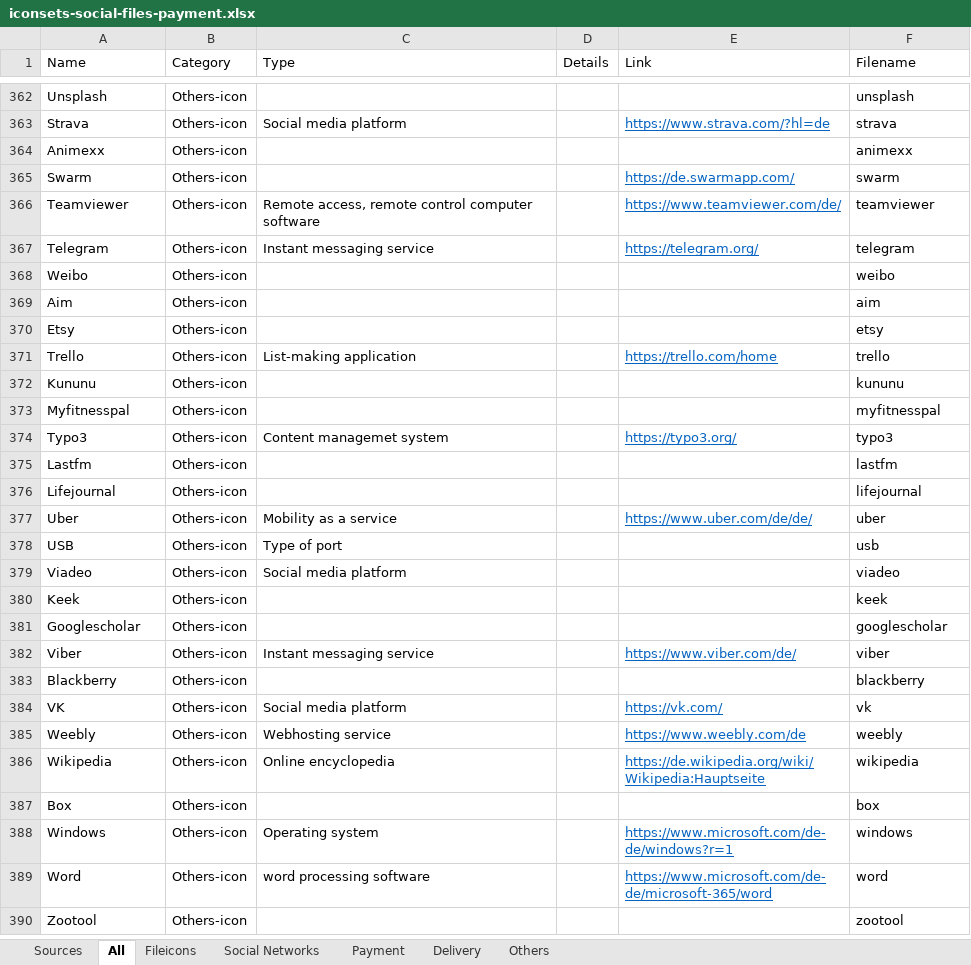
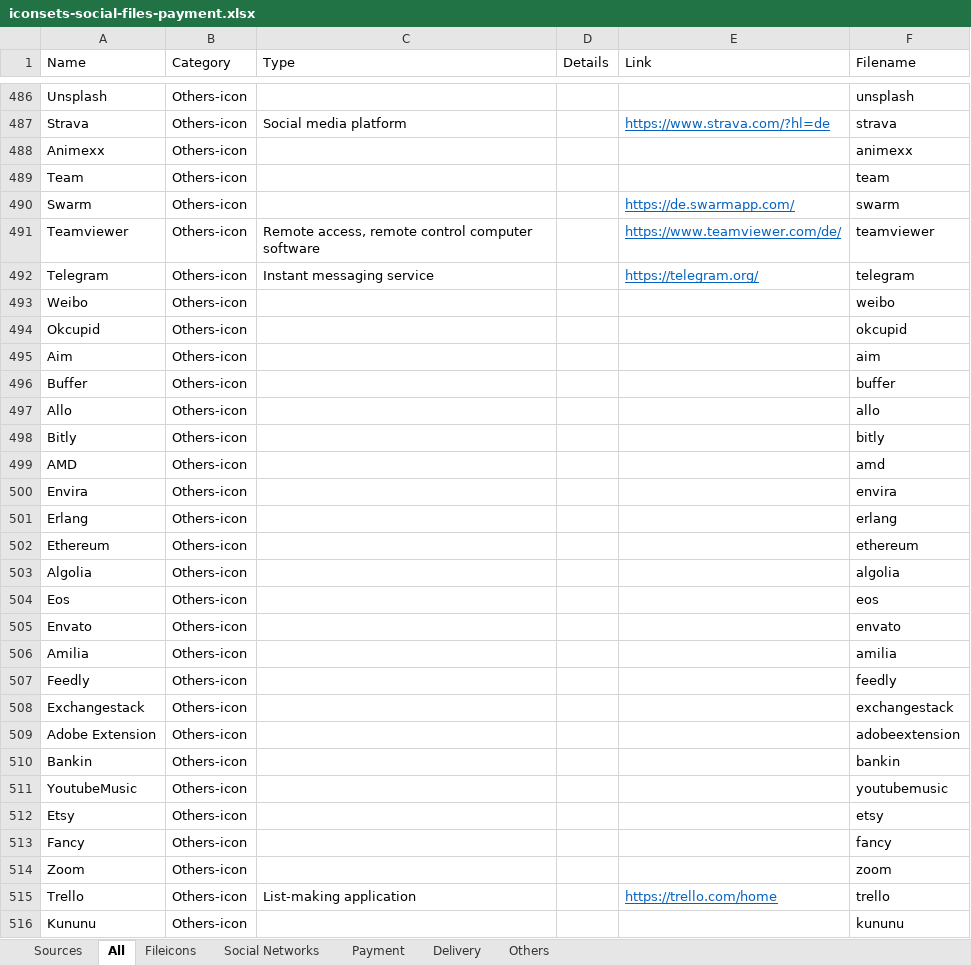
Before and after one commit to mooxphp/moox, an Excel workbook: _icons/iconsets-social-files-payment.xlsx, sheet All, drawn as a sheet; only a part is shown, gaps mark what is left out; the shorter side is filled out with more unchanged rows; values as stored, in another font and other column widths than the file's, no borders; table styles not drawn; the diff covers the shown part only; the diff names each change by its address in the sheet, - before the commit and + after, or states it on an @@ line.

```diff
--- a/_icons/iconsets-social-files-payment.xlsx (sheet All)
+++ b/_icons/iconsets-social-files-payment.xlsx (sheet All)
+row 489: Team | Others-icon |  |  |  | team
+row 494: Okcupid | Others-icon |  |  |  | okcupid
+row 496: Buffer | Others-icon |  |  |  | buffer
+row 497: Allo | Others-icon |  |  |  | allo
+row 498: Bitly | Others-icon |  |  |  | bitly
+row 499: AMD | Others-icon |  |  |  | amd
+row 500: Envira | Others-icon |  |  |  | envira
+row 501: Erlang | Others-icon |  |  |  | erlang
+row 502: Ethereum | Others-icon |  |  |  | ethereum
+row 503: Algolia | Others-icon |  |  |  | algolia
+row 504: Eos | Others-icon |  |  |  | eos
+row 505: Envato | Others-icon |  |  |  | envato
+row 506: Amilia | Others-icon |  |  |  | amilia
+row 507: Feedly | Others-icon |  |  |  | feedly
+row 508: Exchangestack | Others-icon |  |  |  | exchangestack
+row 509: Adobe Extension | Others-icon |  |  |  | adobeextension
+row 510: Bankin | Others-icon |  |  |  | bankin
+row 511: YoutubeMusic | Others-icon |  |  |  | youtubemusic
+row 513: Fancy | Others-icon |  |  |  | fancy
+row 514: Zoom | Others-icon |  |  |  | zoom
```
Also changed, not shown: 124 added rows elsewhere in this sheet, 49 other files.
